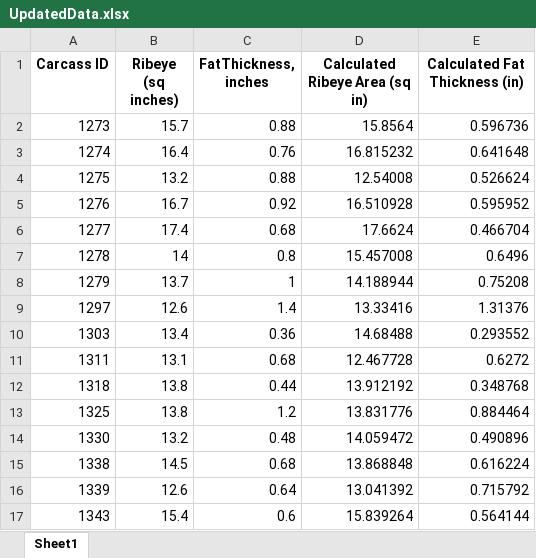
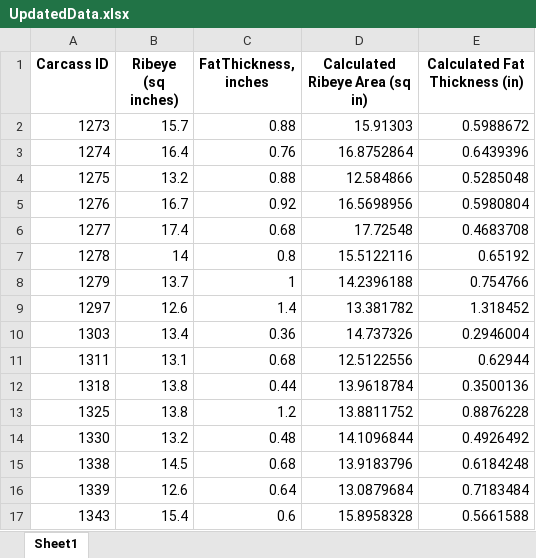
Before and after one commit to aamarnath1/USDA_Hackathon, an Excel workbook: data/Path2/Path2-Model Training/UpdatedData.xlsx, sheet Sheet1, drawn as a sheet; only a part is shown; values as stored, in another font and other column widths than the file's, no borders; the diff covers the shown part only; the diff names each change by its address in the sheet, - before the commit and + after, or states it on an @@ line.

```diff
--- a/data/Path2/Path2-Model Training/UpdatedData.xlsx (sheet Sheet1)
+++ b/data/Path2/Path2-Model Training/UpdatedData.xlsx (sheet Sheet1)
-D2 (Calculated Ribeye Area (sq in)): 15.8564
+D2 (Calculated Ribeye Area (sq in)): 15.91303
-E2 (Calculated Fat Thickness (in)): 0.596736
+E2 (Calculated Fat Thickness (in)): 0.5988672
-D3 (Calculated Ribeye Area (sq in)): 16.815232
+D3 (Calculated Ribeye Area (sq in)): 16.8752864
-E3 (Calculated Fat Thickness (in)): 0.641648
+E3 (Calculated Fat Thickness (in)): 0.6439396
-D4 (Calculated Ribeye Area (sq in)): 12.54008
+D4 (Calculated Ribeye Area (sq in)): 12.584866
-E4 (Calculated Fat Thickness (in)): 0.526624
+E4 (Calculated Fat Thickness (in)): 0.5285048
-D5 (Calculated Ribeye Area (sq in)): 16.510928
+D5 (Calculated Ribeye Area (sq in)): 16.5698956
-E5 (Calculated Fat Thickness (in)): 0.595952
+E5 (Calculated Fat Thickness (in)): 0.5980804
-D6 (Calculated Ribeye Area (sq in)): 17.6624
+D6 (Calculated Ribeye Area (sq in)): 17.72548
-E6 (Calculated Fat Thickness (in)): 0.466704
+E6 (Calculated Fat Thickness (in)): 0.4683708
-D7 (Calculated Ribeye Area (sq in)): 15.457008
+D7 (Calculated Ribeye Area (sq in)): 15.5122116
-E7 (Calculated Fat Thickness (in)): 0.6496
+E7 (Calculated Fat Thickness (in)): 0.65192
-D8 (Calculated Ribeye Area (sq in)): 14.188944
+D8 (Calculated Ribeye Area (sq in)): 14.2396188
-E8 (Calculated Fat Thickness (in)): 0.75208
+E8 (Calculated Fat Thickness (in)): 0.754766
-D9 (Calculated Ribeye Area (sq in)): 13.33416
+D9 (Calculated Ribeye Area (sq in)): 13.381782
-E9 (Calculated Fat Thickness (in)): 1.31376
+E9 (Calculated Fat Thickness (in)): 1.318452
-D10 (Calculated Ribeye Area (sq in)): 14.68488
+D10 (Calculated Ribeye Area (sq in)): 14.737326
-E10 (Calculated Fat Thickness (in)): 0.293552
+E10 (Calculated Fat Thickness (in)): 0.2946004
-D11 (Calculated Ribeye Area (sq in)): 12.467728
+D11 (Calculated Ribeye Area (sq in)): 12.5122556
-E11 (Calculated Fat Thickness (in)): 0.6272
+E11 (Calculated Fat Thickness (in)): 0.62944
-D12 (Calculated Ribeye Area (sq in)): 13.912192
+D12 (Calculated Ribeye Area (sq in)): 13.9618784
-E12 (Calculated Fat Thickness (in)): 0.348768
+E12 (Calculated Fat Thickness (in)): 0.3500136
-D13 (Calculated Ribeye Area (sq in)): 13.831776
+D13 (Calculated Ribeye Area (sq in)): 13.8811752
-E13 (Calculated Fat Thickness (in)): 0.884464
+E13 (Calculated Fat Thickness (in)): 0.8876228
-D14 (Calculated Ribeye Area (sq in)): 14.059472
+D14 (Calculated Ribeye Area (sq in)): 14.1096844
-E14 (Calculated Fat Thickness (in)): 0.490896
+E14 (Calculated Fat Thickness (in)): 0.4926492
-D15 (Calculated Ribeye Area (sq in)): 13.868848
+D15 (Calculated Ribeye Area (sq in)): 13.9183796
-E15 (Calculated Fat Thickness (in)): 0.616224
+E15 (Calculated Fat Thickness (in)): 0.6184248
-D16 (Calculated Ribeye Area (sq in)): 13.041392
+D16 (Calculated Ribeye Area (sq in)): 13.0879684
-E16 (Calculated Fat Thickness (in)): 0.715792
+E16 (Calculated Fat Thickness (in)): 0.7183484
-D17 (Calculated Ribeye Area (sq in)): 15.839264
+D17 (Calculated Ribeye Area (sq in)): 15.8958328
-E17 (Calculated Fat Thickness (in)): 0.564144
+E17 (Calculated Fat Thickness (in)): 0.5661588
```
Also changed, not shown: 48 edited cells elsewhere in this sheet, data/Path2/Path2-Model Training/Data-Pixels.xlsx, 1 other file.
